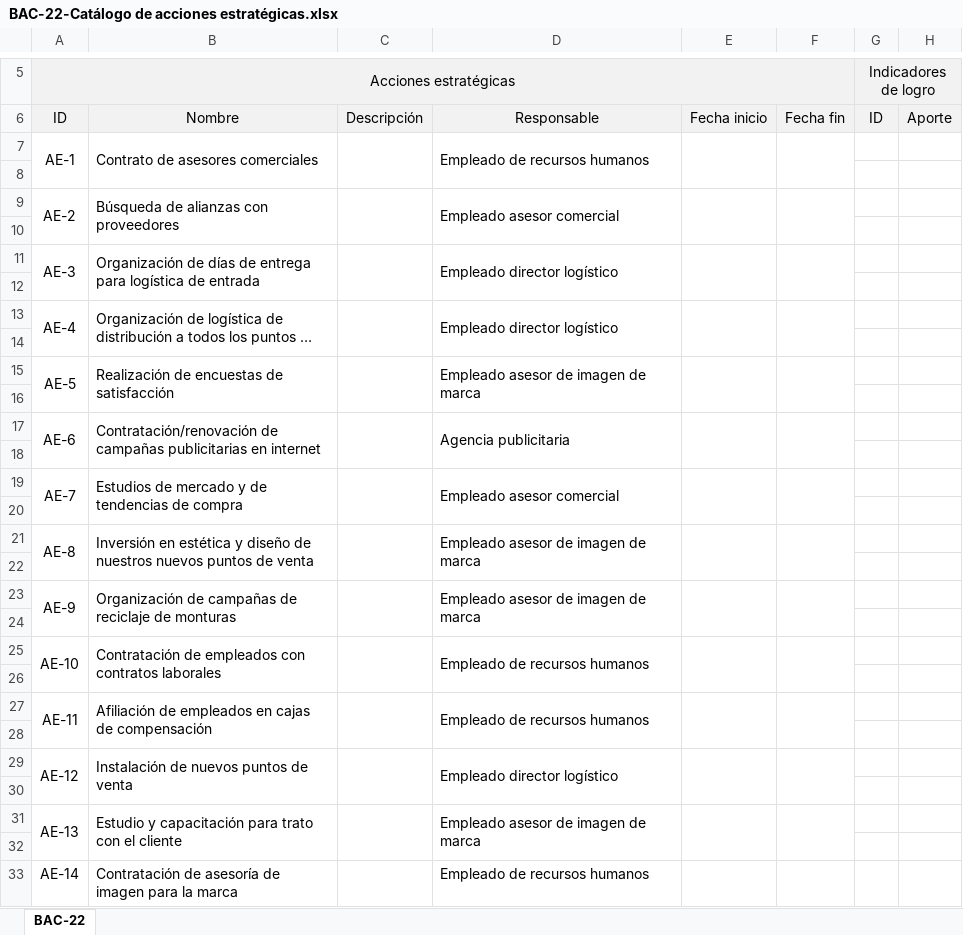
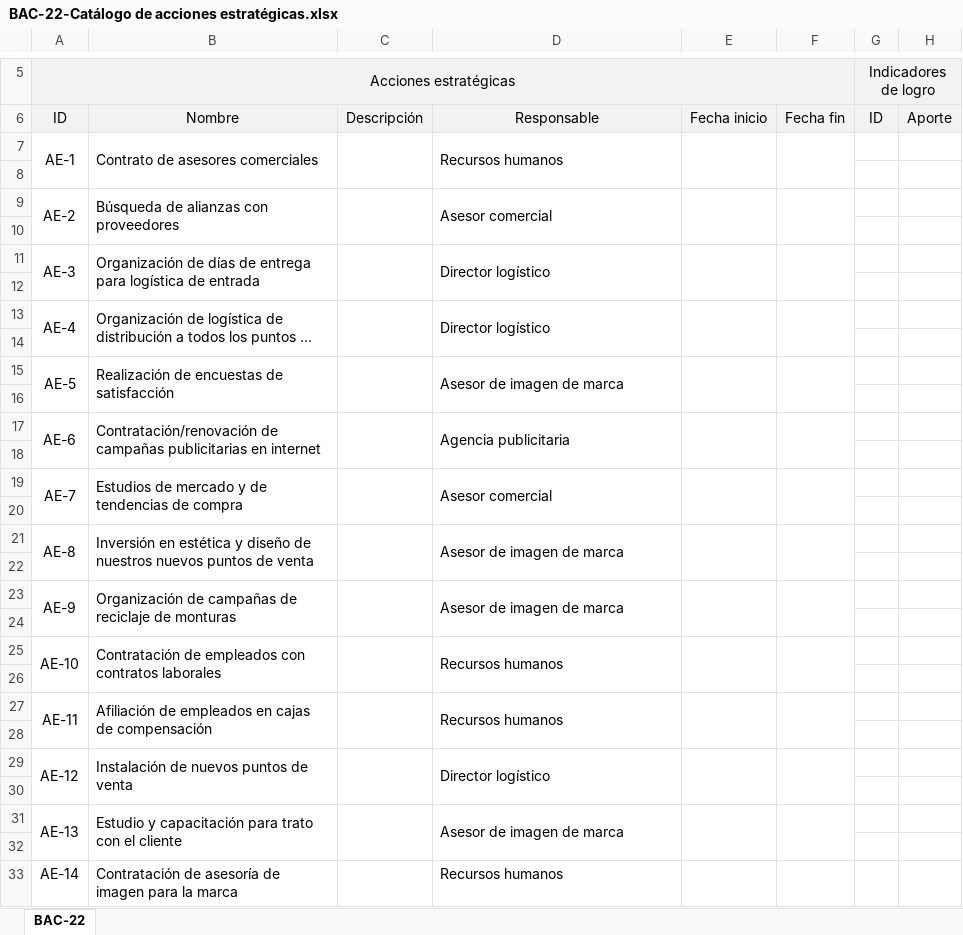
Before and after one commit to sergio-juandiego/arquiemp, an Excel workbook: HT-6/BAC-22-Catálogo de acciones estratégicas.xlsx, sheet BAC-22, drawn as a sheet; only a part is shown, gaps mark what is left out; long unchanged cells end in …; values as stored, in another font and other column widths than the file's, no borders; the diff names each change by its address in the sheet, - before the commit and + after, or states it on an @@ line.

Commit message:
quitar "empleado de" y solo dejar la entidad

```diff
--- a/HT-6/BAC-22-Catálogo de acciones estratégicas.xlsx (sheet BAC-22)
+++ b/HT-6/BAC-22-Catálogo de acciones estratégicas.xlsx (sheet BAC-22)
-D7: Empleado de recursos humanos
+D7: Recursos humanos
-D9: Empleado asesor comercial
+D9: Asesor comercial
-D11: Empleado director logístico
+D11: Director logístico
-D13: Empleado director logístico
+D13: Director logístico
-D15: Empleado asesor de imagen de marca
+D15: Asesor de imagen de marca
-D19: Empleado asesor comercial
+D19: Asesor comercial
-D21: Empleado asesor de imagen de marca
+D21: Asesor de imagen de marca
-D23: Empleado asesor de imagen de marca
+D23: Asesor de imagen de marca
-D25: Empleado de recursos humanos
+D25: Recursos humanos
-D27: Empleado de recursos humanos
+D27: Recursos humanos
-D29: Empleado director logístico
+D29: Director logístico
-D31: Empleado asesor de imagen de marca
+D31: Asesor de imagen de marca
-D33: Empleado de recursos humanos
+D33: Recursos humanos
```
